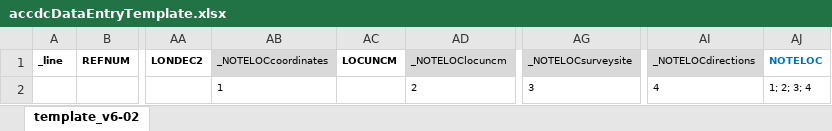
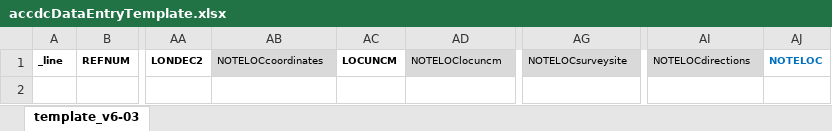
Before and after one commit to atlanticcanadacdc/outsideSubmissionTemplate, an Excel workbook: templates/internalUseOnly/accdcDataEntryTemplate.xlsx, sheet template_v6-03, drawn as a sheet; only a part is shown, gaps mark what is left out; values as stored, in another font and other column widths than the file's, no borders; conditional formats not drawn; the diff names each change by its address in the sheet, - before the commit and + after, or states it on an @@ line.

Commit message:
minor tweaks to DET to remove underscore before NOTELOC subfields
remove 1,2,3,4 from internal template

```diff
--- a/templates/internalUseOnly/accdcDataEntryTemplate.xlsx (sheet template_v6-03)
+++ b/templates/internalUseOnly/accdcDataEntryTemplate.xlsx (sheet template_v6-03)
-sheet tab: template_v6-02
+sheet tab: template_v6-03
-AB1: _NOTELOCcoordinates
+AB1: NOTELOCcoordinates
-AD1: _NOTELOClocuncm
+AD1: NOTELOClocuncm
-AG1: _NOTELOCsurveysite
+AG1: NOTELOCsurveysite
-AI1: _NOTELOCdirections
+AI1: NOTELOCdirections
-AB2: 1
+AB2: (empty)
-AD2: 2
+AD2: (empty)
-AG2: 3
+AG2: (empty)
-AI2: 4
+AI2: (empty)
-AJ2: 1; 2; 3; 4
+AJ2: (empty)
```
Also changed, not shown: templates/accdcTemplateOutsideSubmission.xlsx.
